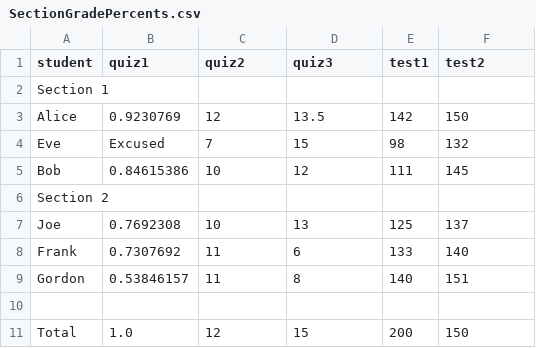
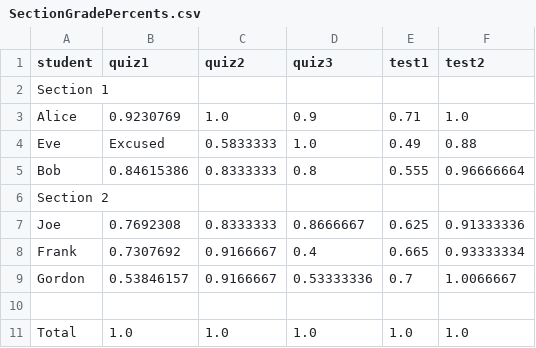
Before and after one commit to dangibson22/COS382-project, a CSV file: ANTLR/evenMoreTests/SectionGradePercents.csv, drawn as a sheet.

```diff
--- a/ANTLR/evenMoreTests/SectionGradePercents.csv
+++ b/ANTLR/evenMoreTests/SectionGradePercents.csv
@@ -2,10 +2,10 @@ student,quiz1,quiz2,quiz3,test1,test2
 Section 1,,,,,
-Alice,0.9230769,12,13.5,142,150
-Eve,Excused,7,15,98,132
-Bob,0.84615386,10,12,111,145
+Alice,0.9230769,1.0,0.9,0.71,1.0
+Eve,Excused,0.5833333,1.0,0.49,0.88
+Bob,0.84615386,0.8333333,0.8,0.555,0.96666664
 Section 2,,,,,
-Joe,0.7692308,10,13,125,137
-Frank,0.7307692,11,6,133,140
-Gordon,0.53846157,11,8,140,151
+Joe,0.7692308,0.8333333,0.8666667,0.625,0.91333336
+Frank,0.7307692,0.9166667,0.4,0.665,0.93333334
+Gordon,0.53846157,0.9166667,0.53333336,0.7,1.0066667
 ,,,,,
-Total,1.0,12,15,200,150
+Total,1.0,1.0,1.0,1.0,1.0
```
Also changed, not shown: 13 other files.
